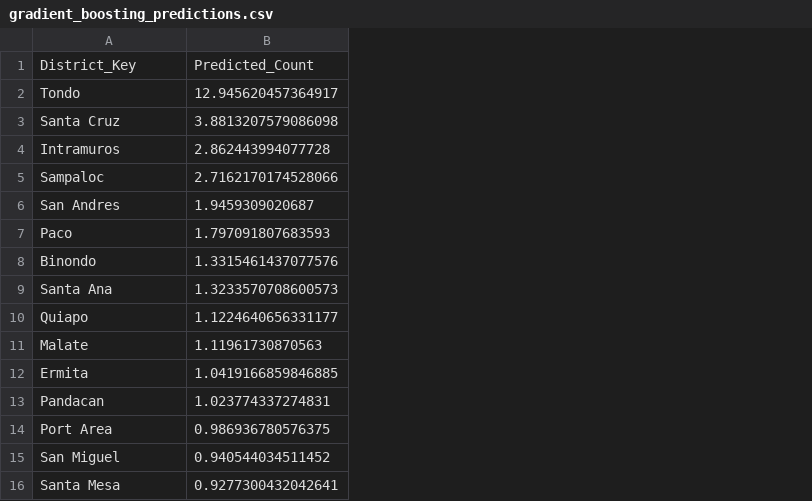
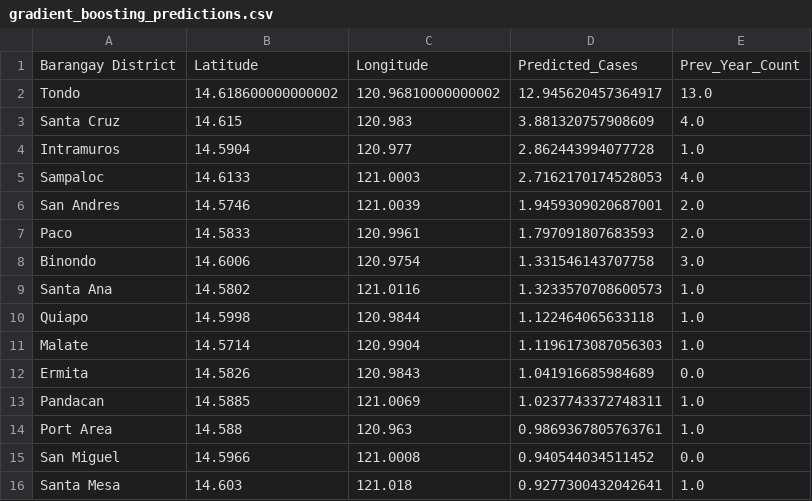
Before and after one commit to Zhecto/missing-person-heatmap, a CSV file: notebook/outputs/gradient_boosting_predictions.csv, drawn as a sheet; removed rows and columns are numbered as before the commit, all else as after; the diff names each change by its address in the sheet, - before the commit and + after, or states it on an @@ line.

Commit message:
Refactor gradient boosting notebook and update prediction outputs
- Adjusted execution counts in the Jupyter notebook for consistency.
- Updated predicted cases in the gradient boosting notebook to include latitude and longitude.
- Changed column names in the output CSV files to reflect more descriptive labels.
- Corrected predicted values in the 2026 predictions and gradient boosting predictions CSV files.
- Ensured file paths are compatible with Windows format in output messages.

```diff
--- a/notebook/outputs/gradient_boosting_predictions.csv
+++ b/notebook/outputs/gradient_boosting_predictions.csv
+column B, rows 2-16: 14.618600000000002 | 14.615 | 14.5904 | 14.6133 | 14.5746 | 14.5833 | 14.6006 | 14.5802 | 14.5998 | 14.5714 | 14.5826 | 14.5885 | 14.588 | 14.5966 | 14.603
+column C, rows 2-16: 120.96810000000002 | 120.983 | 120.977 | 121.0003 | 121.0039 | 120.9961 | 120.9754 | 121.0116 | 120.9844 | 120.9904 | 120.9843 | 121.0069 | 120.963 | 121.0008 | 121.018
+column E, rows 2-16: 13.0 | 4.0 | 1.0 | 4.0 | 2.0 | 2.0 | 3.0 | 1.0 | 1.0 | 1.0 | 0.0 | 1.0 | 1.0 | 0.0 | 1.0
-row 1: District_Key | Predicted_Count
+row 1: Barangay District | Latitude | Longitude | Predicted_Cases | Prev_Year_Count
-D3: 3.8813207579086098
+D3: 3.881320757908609
-D5: 2.7162170174528066
+D5: 2.7162170174528053
-D6: 1.9459309020687
+D6: 1.9459309020687001
-D8: 1.3315461437077576
+D8: 1.331546143707758
-D10: 1.1224640656331177
+D10: 1.122464065633118
-D11: 1.11961730870563
+D11: 1.1196173087056303
-D12: 1.0419166859846885
+D12: 1.041916685984689
-D13: 1.023774337274831
+D13: 1.0237743372748311
-D14: 0.986936780576375
+D14: 0.9869367805763761
```
Also changed, not shown: notebook/outputs/2026_predictions.csv, 4 other files.
